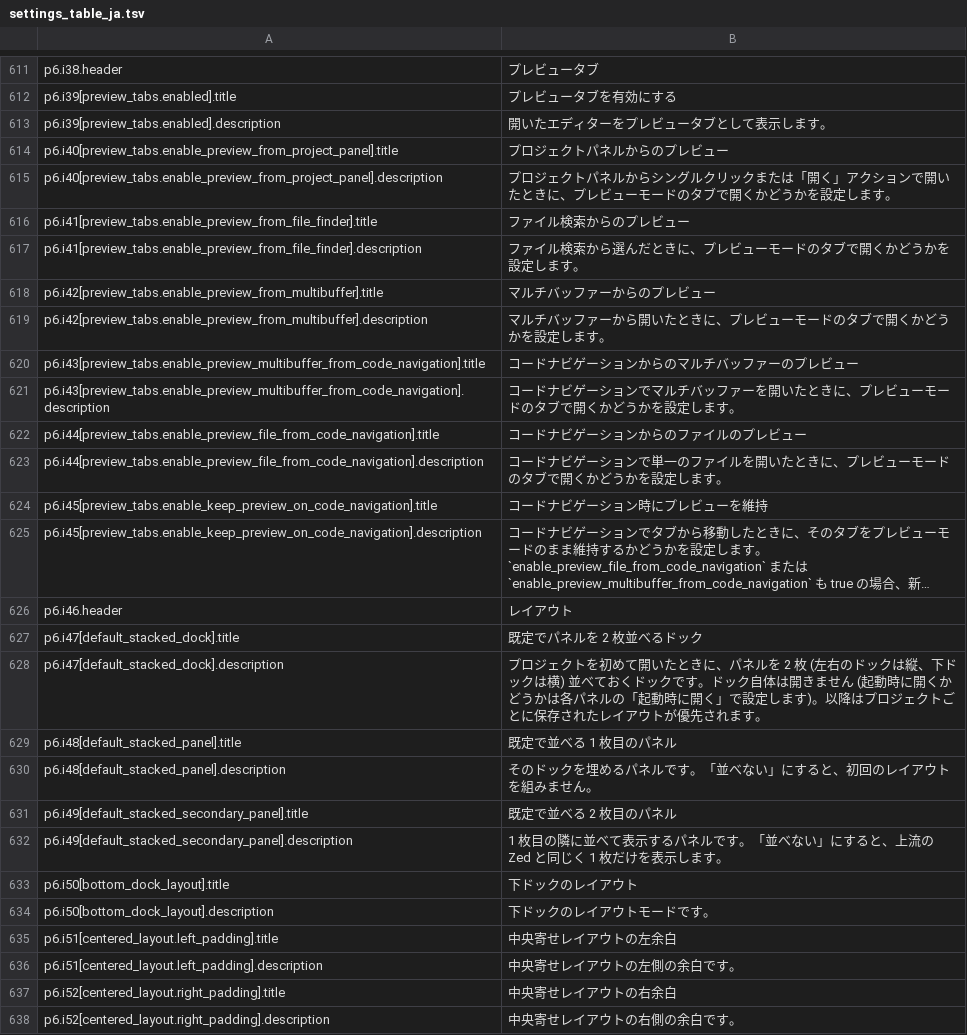
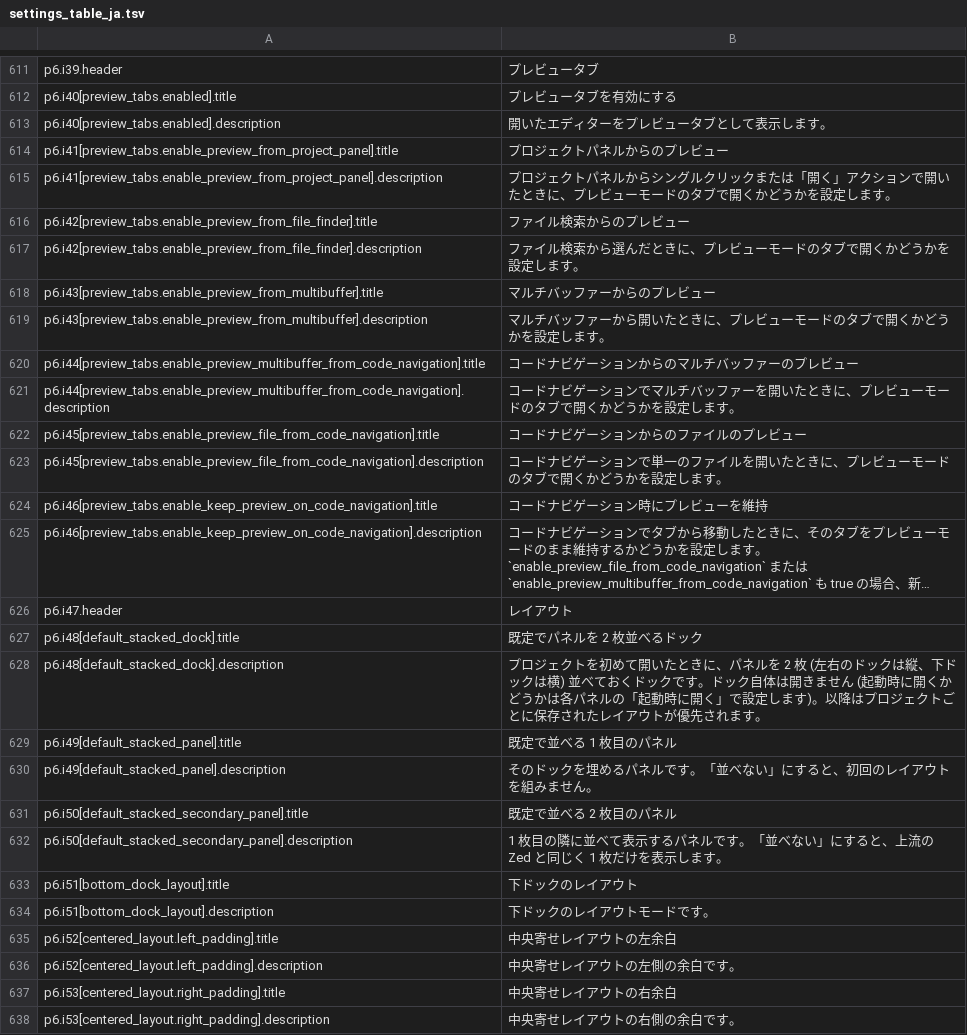
Before and after one commit to SeiyaFunaokaJP/ForgeKairos, a TSV file: crates/settings_ui/test_data/settings_table_ja.tsv, drawn as a sheet; only a part is shown, gaps mark what is left out; long unchanged cells end in …; the diff covers the shown part only; the diff names each change by its address in the sheet, - before the commit and + after, or states it on an @@ line.

```diff
--- a/crates/settings_ui/test_data/settings_table_ja.tsv
+++ b/crates/settings_ui/test_data/settings_table_ja.tsv
-A611: p6.i38.header
+A611: p6.i39.header
-A612: p6.i39[preview_tabs.enabled].title
+A612: p6.i40[preview_tabs.enabled].title
-A613: p6.i39[preview_tabs.enabled].description
+A613: p6.i40[preview_tabs.enabled].description
-A614: p6.i40[preview_tabs.enable_preview_from_project_panel].title
+A614: p6.i41[preview_tabs.enable_preview_from_project_panel].title
-A615: p6.i40[preview_tabs.enable_preview_from_project_panel].description
+A615: p6.i41[preview_tabs.enable_preview_from_project_panel].description
-A616: p6.i41[preview_tabs.enable_preview_from_file_finder].title
+A616: p6.i42[preview_tabs.enable_preview_from_file_finder].title
-A617: p6.i41[preview_tabs.enable_preview_from_file_finder].description
+A617: p6.i42[preview_tabs.enable_preview_from_file_finder].description
-A618: p6.i42[preview_tabs.enable_preview_from_multibuffer].title
+A618: p6.i43[preview_tabs.enable_preview_from_multibuffer].title
-A619: p6.i42[preview_tabs.enable_preview_from_multibuffer].description
+A619: p6.i43[preview_tabs.enable_preview_from_multibuffer].description
-A620: p6.i43[preview_tabs.enable_preview_multibuffer_from_code_navigation].title
+A620: p6.i44[preview_tabs.enable_preview_multibuffer_from_code_navigation].title
-A621: p6.i43[preview_tabs.enable_preview_multibuffer_from_code_navigation].description
+A621: p6.i44[preview_tabs.enable_preview_multibuffer_from_code_navigation].description
-A622: p6.i44[preview_tabs.enable_preview_file_from_code_navigation].title
+A622: p6.i45[preview_tabs.enable_preview_file_from_code_navigation].title
-A623: p6.i44[preview_tabs.enable_preview_file_from_code_navigation].description
+A623: p6.i45[preview_tabs.enable_preview_file_from_code_navigation].description
-A624: p6.i45[preview_tabs.enable_keep_preview_on_code_navigation].title
+A624: p6.i46[preview_tabs.enable_keep_preview_on_code_navigation].title
-A625: p6.i45[preview_tabs.enable_keep_preview_on_code_navigation].description
+A625: p6.i46[preview_tabs.enable_keep_preview_on_code_navigation].description
-A626: p6.i46.header
+A626: p6.i47.header
-A627: p6.i47[default_stacked_dock].title
+A627: p6.i48[default_stacked_dock].title
-A628: p6.i47[default_stacked_dock].description
+A628: p6.i48[default_stacked_dock].description
-A629: p6.i48[default_stacked_panel].title
+A629: p6.i49[default_stacked_panel].title
-A630: p6.i48[default_stacked_panel].description
+A630: p6.i49[default_stacked_panel].description
-A631: p6.i49[default_stacked_secondary_panel].title
+A631: p6.i50[default_stacked_secondary_panel].title
-A632: p6.i49[default_stacked_secondary_panel].description
+A632: p6.i50[default_stacked_secondary_panel].description
-A633: p6.i50[bottom_dock_layout].title
+A633: p6.i51[bottom_dock_layout].title
-A634: p6.i50[bottom_dock_layout].description
+A634: p6.i51[bottom_dock_layout].description
-A635: p6.i51[centered_layout.left_padding].title
+A635: p6.i52[centered_layout.left_padding].title
-A636: p6.i51[centered_layout.left_padding].description
+A636: p6.i52[centered_layout.left_padding].description
-A637: p6.i52[centered_layout.right_padding].title
+A637: p6.i53[centered_layout.right_padding].title
-A638: p6.i52[centered_layout.right_padding].description
+A638: p6.i53[centered_layout.right_padding].description
```
Also changed, not shown: 139 edited cells elsewhere in this file, 47 other files.
